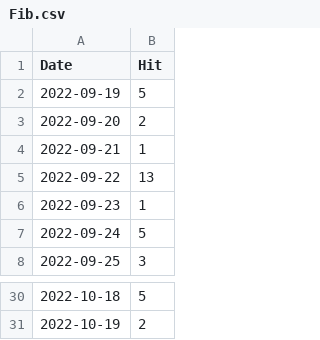
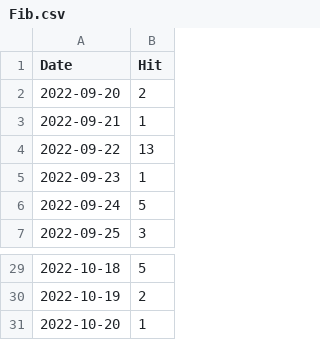
Before and after one commit to notsmart-af/streamlit, a CSV file: data/Fib.csv, drawn as a sheet; only a part is shown, gaps mark what is left out; removed rows and columns are numbered as before the commit, all else as after; the diff names each change by its address in the sheet, - before the commit and + after, or states it on an @@ line.

```diff
--- a/data/Fib.csv
+++ b/data/Fib.csv
-row 2: 2022-09-19 | 5
+row 31: 2022-10-20 | 1
```
Also changed, not shown: data/Mult.csv, data/NatSq.csv, 14 other files.
